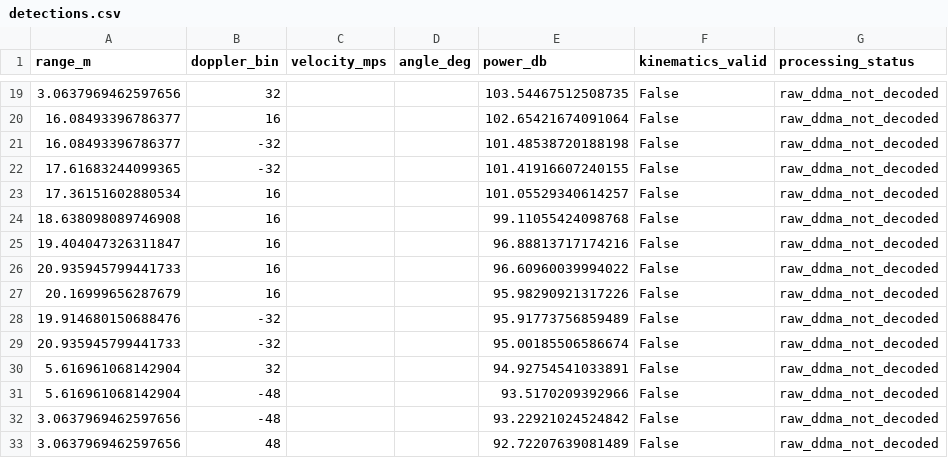
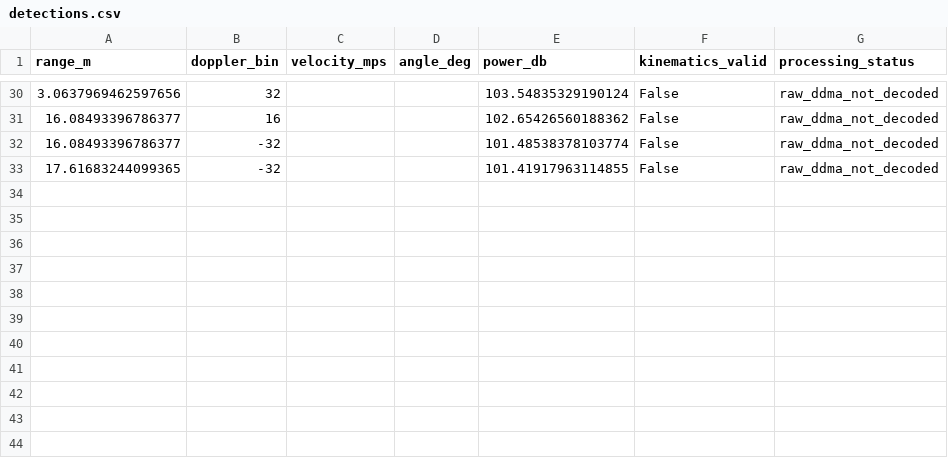
Before and after one commit to Super-Radar/220Pro, a CSV file: community/projects/a100-matlab-adc-pipeline-validation/validator/results/near/detections.csv, drawn as a sheet; only a part is shown, gaps mark what is left out; the diff covers the shown part only.

```diff
--- a/community/projects/a100-matlab-adc-pipeline-validation/validator/results/near/detections.csv
+++ b/community/projects/a100-matlab-adc-pipeline-validation/validator/results/near/detections.csv
@@ -19,15 +30,4 @@ range_m,doppler_bin,velocity_mps,angle_deg,power_db,kinematics_valid,processing_
-3.0637969462597656,32,,,103.54467512508735,False,raw_ddma_not_decoded
-16.08493396786377,16,,,102.65421674091064,False,raw_ddma_not_decoded
-16.08493396786377,-32,,,101.48538720188198,False,raw_ddma_not_decoded
-17.61683244099365,-32,,,101.41916607240155,False,raw_ddma_not_decoded
-17.36151602880534,16,,,101.05529340614257,False,raw_ddma_not_decoded
-18.638098089746908,16,,,99.11055424098768,False,raw_ddma_not_decoded
-19.404047326311847,16,,,96.88813717174216,False,raw_ddma_not_decoded
-20.935945799441733,16,,,96.60960039994022,False,raw_ddma_not_decoded
-20.16999656287679,16,,,95.98290921317226,False,raw_ddma_not_decoded
-19.914680150688476,-32,,,95.91773756859489,False,raw_ddma_not_decoded
-20.935945799441733,-32,,,95.00185506586674,False,raw_ddma_not_decoded
-5.616961068142904,32,,,94.92754541033891,False,raw_ddma_not_decoded
-5.616961068142904,-48,,,93.5170209392966,False,raw_ddma_not_decoded
-3.0637969462597656,-48,,,93.22921024524842,False,raw_ddma_not_decoded
-3.0637969462597656,48,,,92.72207639081489,False,raw_ddma_not_decoded
+3.0637969462597656,32,,,103.54835329190124,False,raw_ddma_not_decoded
+16.08493396786377,16,,,102.65426560188362,False,raw_ddma_not_decoded
+16.08493396786377,-32,,,101.48538378103774,False,raw_ddma_not_decoded
+17.61683244099365,-32,,,101.41917963114855,False,raw_ddma_not_decoded
```
Also changed, not shown: 11 added rows and 17 edited cells elsewhere in this file, community/projects/a100-matlab-adc-pipeline-validation/validator/results/far/detections.csv, 15 other files.
